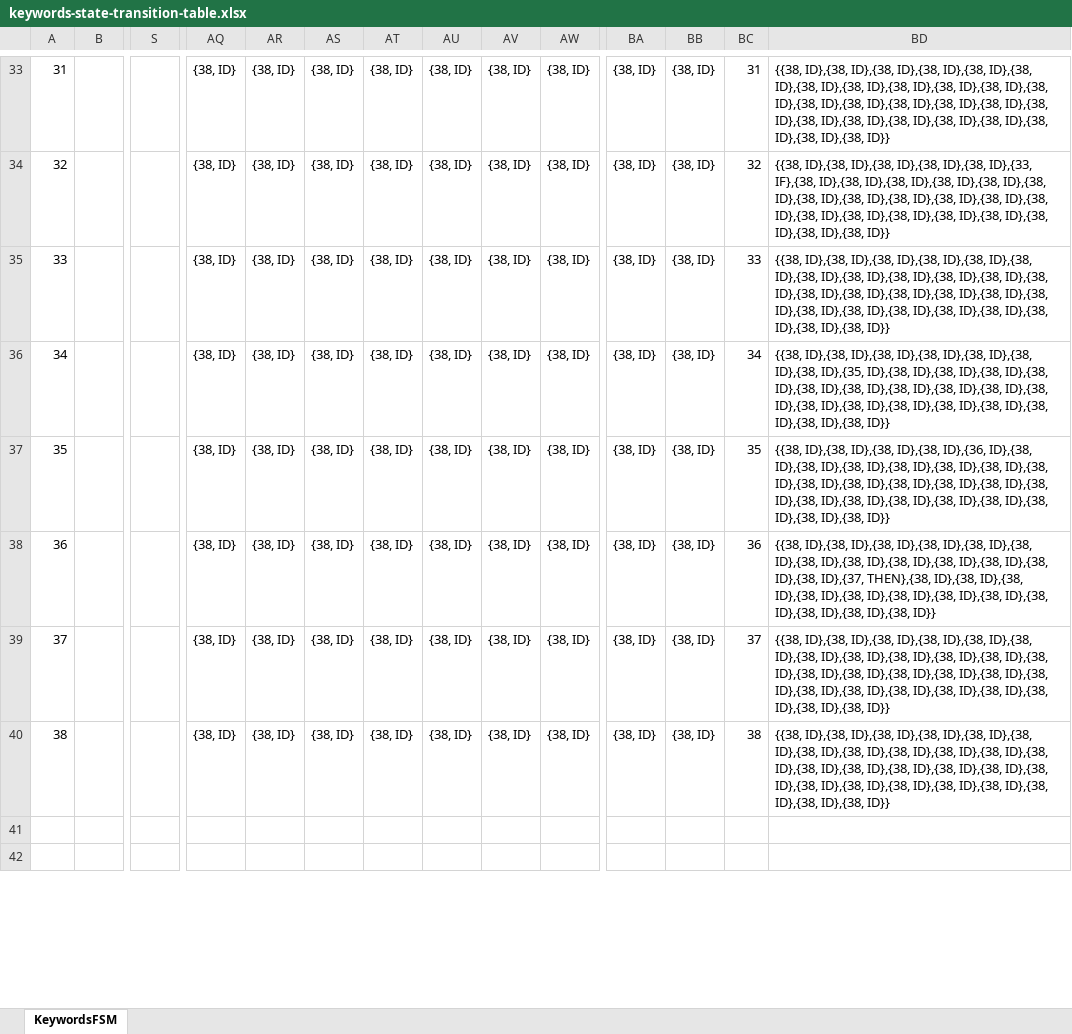
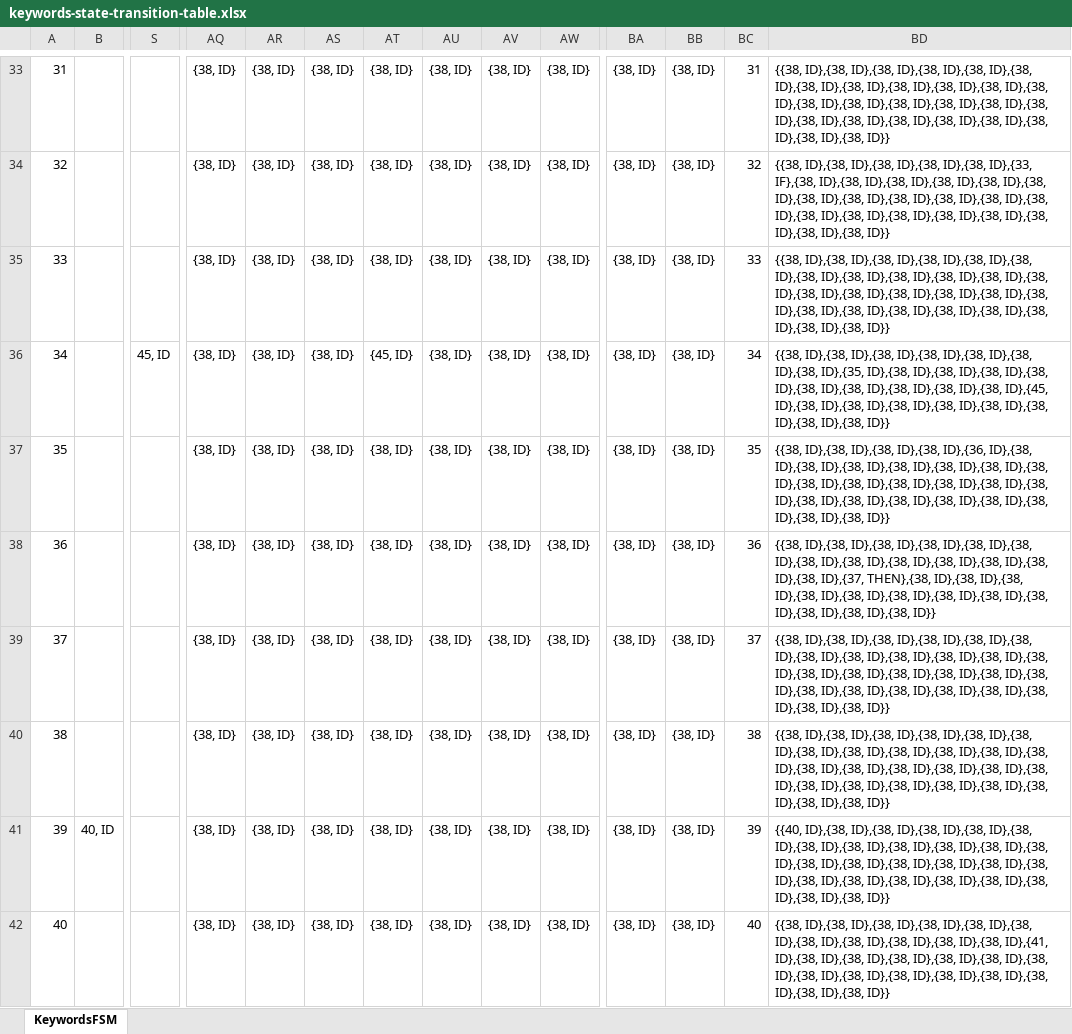
Before and after one commit to thomasterhune/Compiler, an Excel workbook: docs/keywords-state-transition-table.xlsx, sheet KeywordsFSM, drawn as a sheet; only a part is shown, gaps mark what is left out; the shorter side is filled out with more unchanged rows; values as stored, in another font and other column widths than the file's, no borders; rows hold the shown columns only; the diff covers the shown part only; the diff names each change by its address in the sheet, - before the commit and + after, or states it on an @@ line.

```diff
--- a/docs/keywords-state-transition-table.xlsx (sheet KeywordsFSM)
+++ b/docs/keywords-state-transition-table.xlsx (sheet KeywordsFSM)
-S36: (empty)
+S36: 45, ID
-AT36: {38, ID}
+AT36: {45, ID}
-BD36: …ID},{38, ID},{38, ID},{38, ID},{38, ID},{38,…
+BD36: …ID},{38, ID},{38, ID},{45, ID},{38, ID},{38,…
+row 41: 39 | 40, ID |  | {38, ID} | {38, ID} | {38, ID} | {38, ID} | {38, ID} | {38, ID} | {38, ID} | {38, ID} | {38, ID} | 39 | {{40, ID},{38, ID},{38, ID},{38, ID},{38, ID},{38, ID},{38, ID},{38, ID},{38, ID},{38, ID},{38, ID},{38, ID},{38, ID},{38, ID},{38, ID},{38, ID},{38, ID},{38, ID},{38, ID},{38, ID},{38, ID},{38, ID},{38, ID},{38, ID},{38, ID},{38, ID}}
+row 42: 40 |  |  | {38, ID} | {38, ID} | {38, ID} | {38, ID} | {38, ID} | {38, ID} | {38, ID} | {38, ID} | {38, ID} | 40 | {{38, ID},{38, ID},{38, ID},{38, ID},{38, ID},{38, ID},{38, ID},{38, ID},{38, ID},{38, ID},{38, ID},{41, ID},{38, ID},{38, ID},{38, ID},{38, ID},{38, ID},{38, ID},{38, ID},{38, ID},{38, ID},{38, ID},{38, ID},{38, ID},{38, ID},{38, ID}}
```
Also changed, not shown: 15 added rows, 1 removed row and 5 edited cells elsewhere in this sheet, 13 other files.
